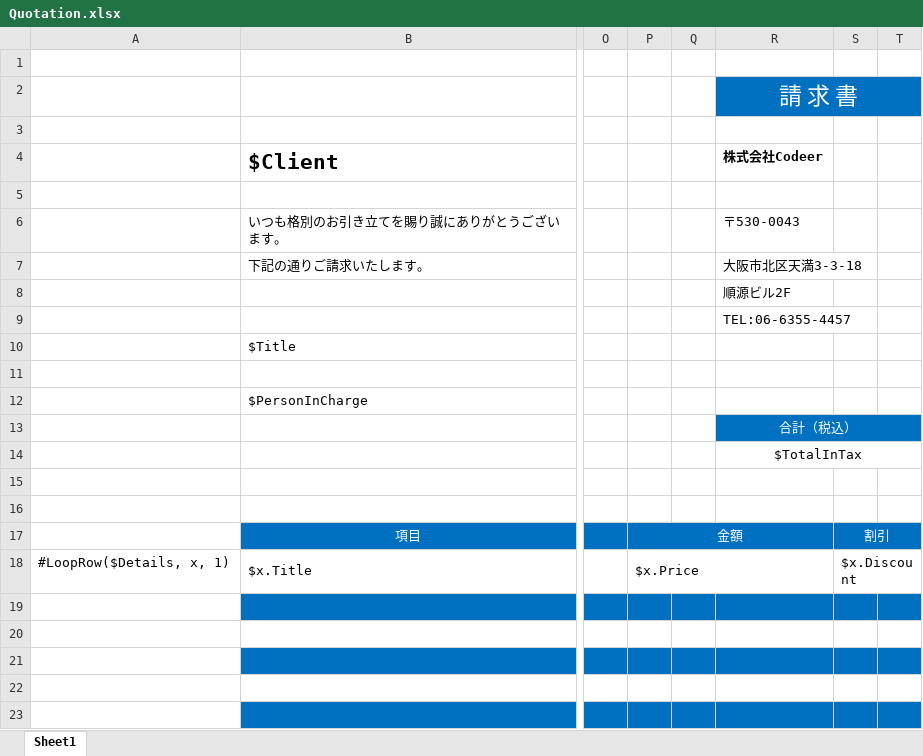
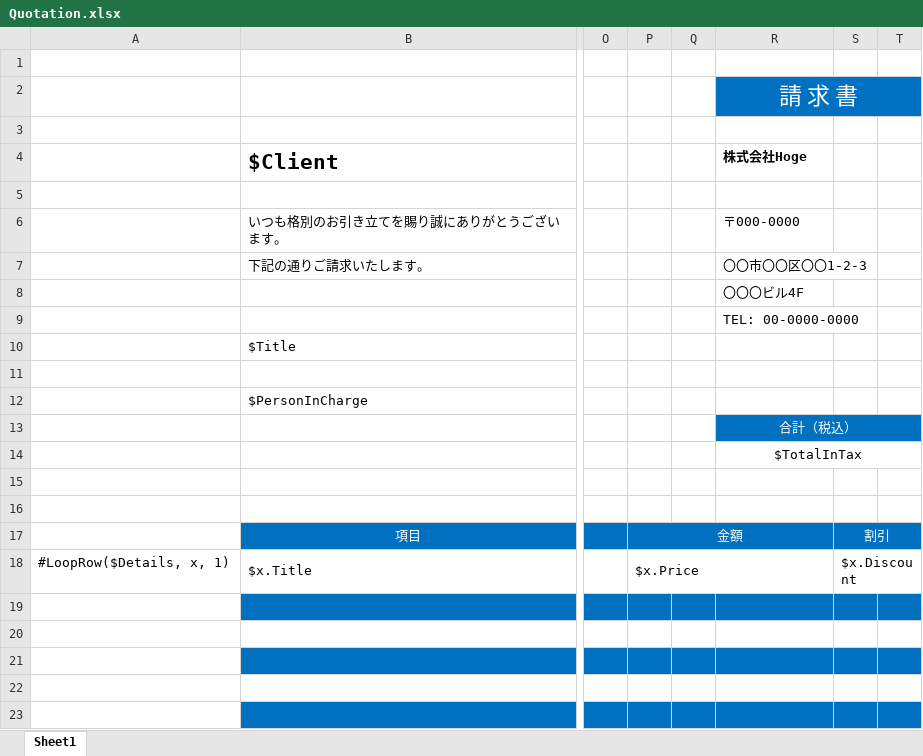
Before and after one commit to Plusism/Excel.Report.PDF.BlazorWebApp, an Excel workbook: src/Excel.Report.PDF.BlazorWebApp/Resources/Quotation.xlsx, sheet Sheet1, drawn as a sheet; only a part is shown, gaps mark what is left out; values as stored, in another font and other column widths than the file's, no borders; charts and pictures not drawn; the diff names each change by its address in the sheet, - before the commit and + after, or states it on an @@ line.

Commit message:
テンプレの修正

```diff
--- a/src/Excel.Report.PDF.BlazorWebApp/Resources/Quotation.xlsx (sheet Sheet1)
+++ b/src/Excel.Report.PDF.BlazorWebApp/Resources/Quotation.xlsx (sheet Sheet1)
-R4: 株式会社Codeer
+R4: 株式会社Hoge
-R6 (株式会社Hoge): 〒530-0043
+R6 (株式会社Hoge): 〒000-0000
-R7 (株式会社Hoge): 大阪市北区天満3-3-18
+R7 (株式会社Hoge): 〇〇市〇〇区〇〇1-2-3
-R8 (株式会社Hoge): 順源ビル2F
+R8 (株式会社Hoge): 〇〇〇ビル4F
-R9 (株式会社Hoge): TEL:06-6355-4457
+R9 (株式会社Hoge): TEL: 00-0000-0000
```
Also changed, not shown: charts or pictures.
